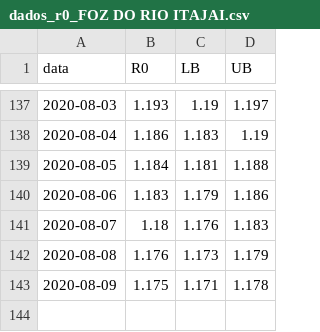
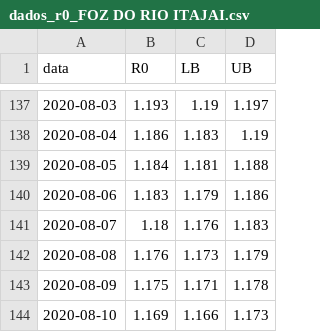
Before and after one commit to cassianord/mapas_covid_br, a CSV file: docs/data/r0_macro_saude/dados_r0_FOZ DO RIO ITAJAI.csv, drawn as a sheet; only a part is shown, gaps mark what is left out; the diff names each change by its address in the sheet, - before the commit and + after, or states it on an @@ line.

```diff
--- a/docs/data/r0_macro_saude/dados_r0_FOZ DO RIO ITAJAI.csv
+++ b/docs/data/r0_macro_saude/dados_r0_FOZ DO RIO ITAJAI.csv
+row 144: 2020-08-10 | 1.169 | 1.166 | 1.173
```
Also changed, not shown: docs/data/r0_macro_saude/dados_r0_GRANDE FLORIANOPOLIS.csv, docs/data/r0_macro_saude/dados_r0_GRANDE OESTE.csv, 48 other files.
